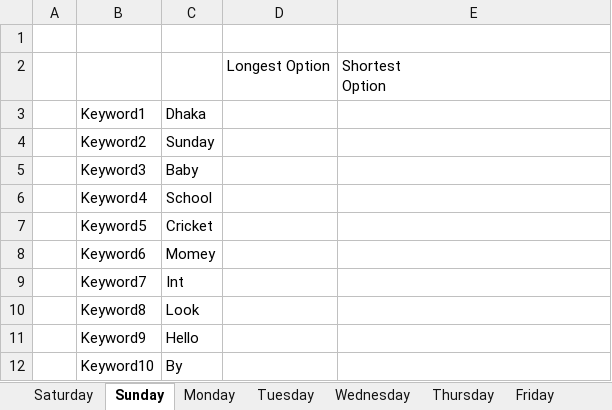
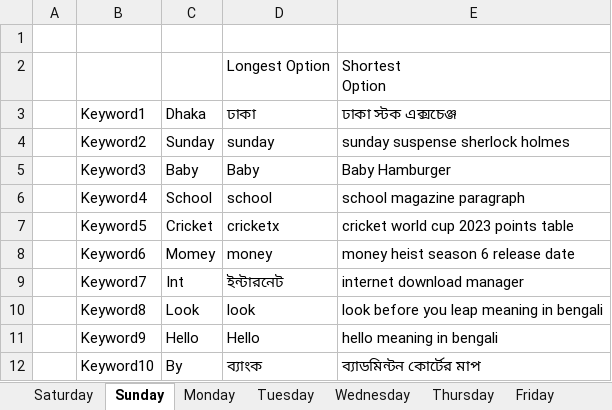
Before and after one commit to ashraful3885/Automation-SearchAndStore, an Excel workbook: sample.xlsx, sheet Sunday, drawn as a sheet; values as stored, in another font and other column widths than the file's, no borders; the diff names each change by its address in the sheet, - before the commit and + after, or states it on an @@ line.

```diff
--- a/sample.xlsx (sheet Sunday)
+++ b/sample.xlsx (sheet Sunday)
-D3: (empty)
+D3: ঢাকা
-E3: (empty)
+E3: ঢাকা স্টক এক্সচেঞ্জ
-D4 (ঢাকা): (empty)
+D4 (ঢাকা): sunday
-E4 (ঢাকা স্টক এক্সচেঞ্জ): (empty)
+E4 (ঢাকা স্টক এক্সচেঞ্জ): sunday suspense sherlock holmes
-D5 (ঢাকা): (empty)
+D5 (ঢাকা): Baby
-E5 (ঢাকা স্টক এক্সচেঞ্জ): (empty)
+E5 (ঢাকা স্টক এক্সচেঞ্জ): Baby Hamburger
-D6 (ঢাকা): (empty)
+D6 (ঢাকা): school
-E6 (ঢাকা স্টক এক্সচেঞ্জ): (empty)
+E6 (ঢাকা স্টক এক্সচেঞ্জ): school magazine paragraph
-D7 (ঢাকা): (empty)
+D7 (ঢাকা): cricketx
-E7 (ঢাকা স্টক এক্সচেঞ্জ): (empty)
+E7 (ঢাকা স্টক এক্সচেঞ্জ): cricket world cup 2023 points table
-D8 (ঢাকা): (empty)
+D8 (ঢাকা): money
-E8 (ঢাকা স্টক এক্সচেঞ্জ): (empty)
+E8 (ঢাকা স্টক এক্সচেঞ্জ): money heist season 6 release date
-D9 (ঢাকা): (empty)
+D9 (ঢাকা): ইন্টারনেট
-E9 (ঢাকা স্টক এক্সচেঞ্জ): (empty)
+E9 (ঢাকা স্টক এক্সচেঞ্জ): internet download manager
-D10 (ঢাকা): (empty)
+D10 (ঢাকা): look
-E10 (ঢাকা স্টক এক্সচেঞ্জ): (empty)
+E10 (ঢাকা স্টক এক্সচেঞ্জ): look before you leap meaning in bengali
-D11 (ঢাকা): (empty)
+D11 (ঢাকা): Hello
-E11 (ঢাকা স্টক এক্সচেঞ্জ): (empty)
+E11 (ঢাকা স্টক এক্সচেঞ্জ): hello meaning in bengali
-D12 (ঢাকা): (empty)
+D12 (ঢাকা): ব্যাংক
-E12 (ঢাকা স্টক এক্সচেঞ্জ): (empty)
+E12 (ঢাকা স্টক এক্সচেঞ্জ): ব্যাডমিন্টন কোর্টের মাপ
```
Also changed, not shown: sheet Thursday, sheet Wednesday, sheet Monday, sheet Saturday, sheet Friday, sheet Tuesday, 1 other file.
